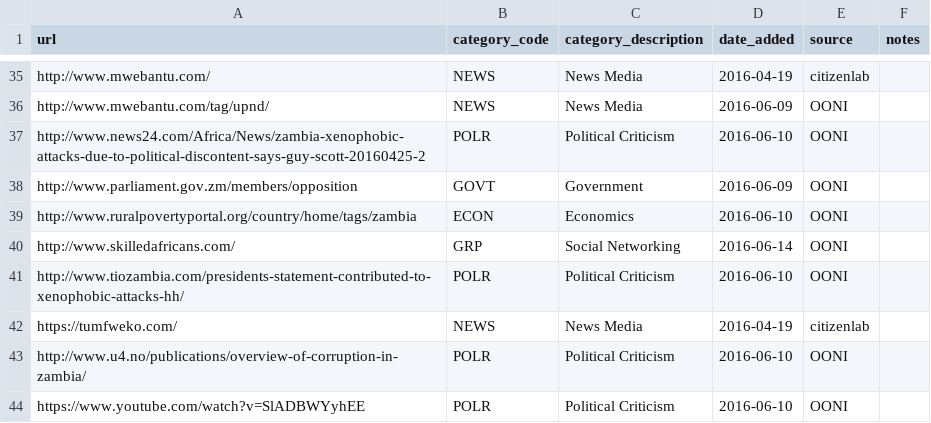
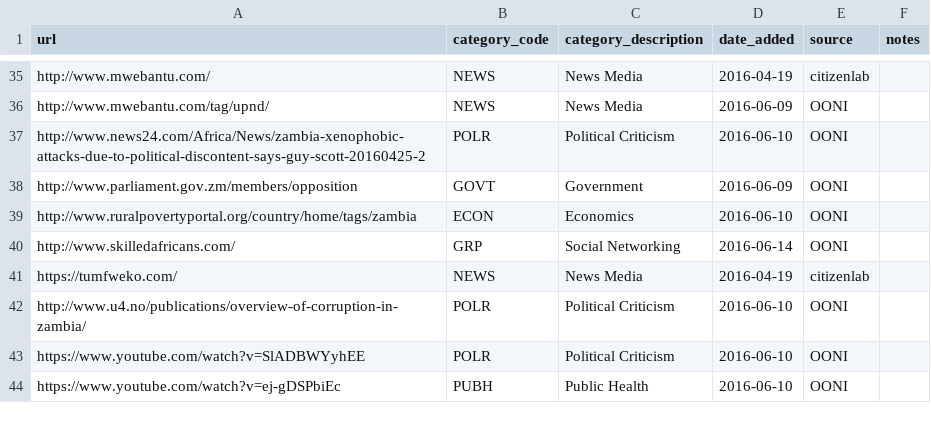
Before and after one commit to ooni/test-lists, a CSV file: lists/zm.csv, drawn as a sheet; only a part is shown, gaps mark what is left out; the shorter side is filled out with more unchanged rows.

Commit message:
Article not available at the link, and does not appear to still be available on the website. Additionally, the website itself does not appear to have been updated since 2023

```diff
--- a/lists/zm.csv
+++ b/lists/zm.csv
@@ -40,3 +40,2 @@ http://www.ruralpovertyportal.org/country/home/tags/zambia,ECON,Economics,2016-0
 http://www.skilledafricans.com/,GRP,Social Networking,2016-06-14,OONI,
-http://www.tiozambia.com/presidents-statement-contributed-to-xenophobic-attacks-hh/,POLR,Political Criticism,2016-06-10,OONI,
 https://tumfweko.com/,NEWS,News Media,2016-04-19,citizenlab,
```
